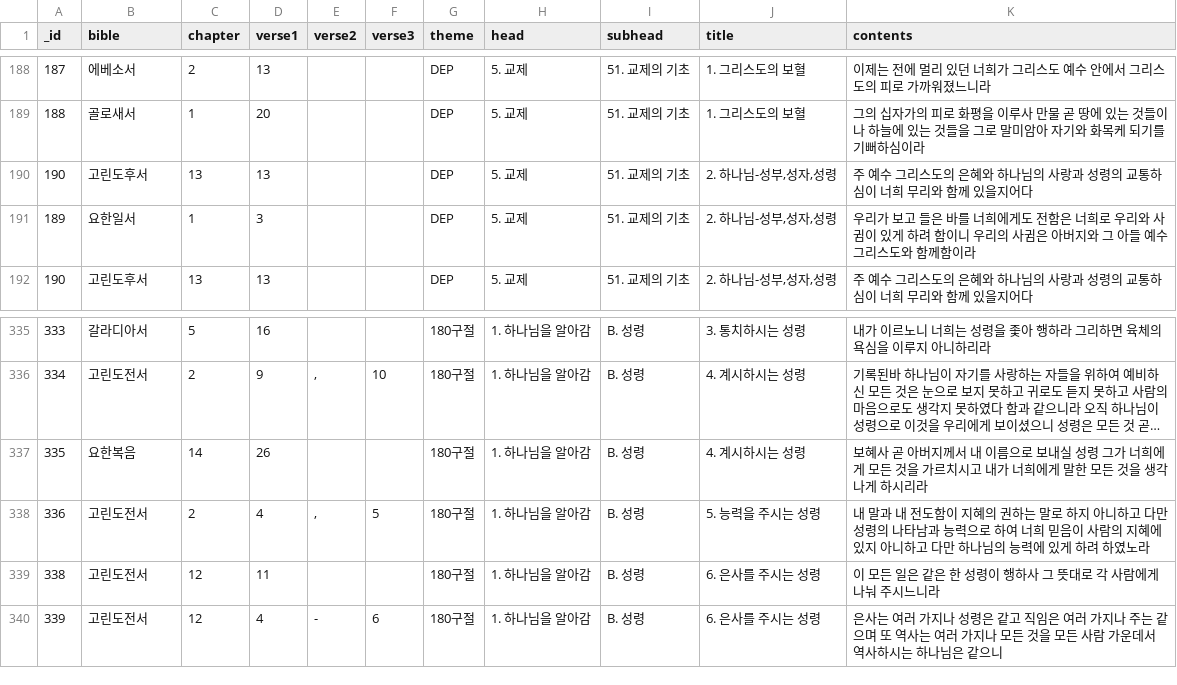
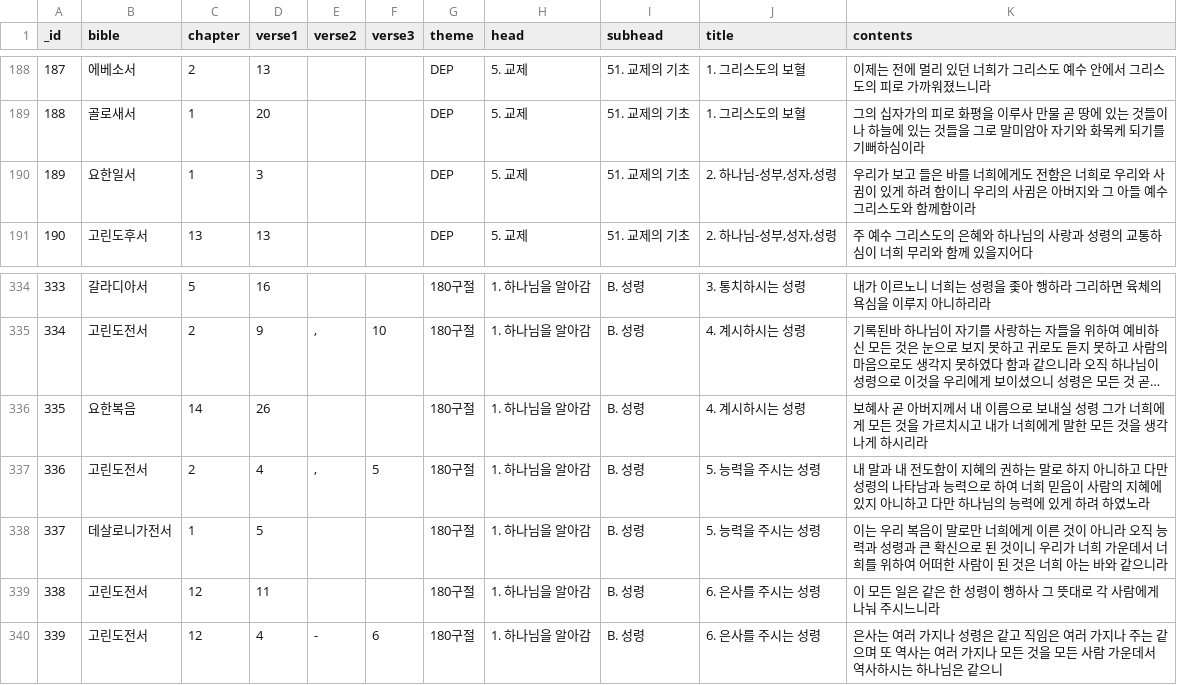
Before and after one commit to suzennk/navi, a TSV file: Navi/updated_cardset.tsv, drawn as a sheet; only a part is shown, gaps mark what is left out; long unchanged cells end in …; removed rows and columns are numbered as before the commit, all else as after; the diff names each change by its address in the sheet, - before the commit and + after, or states it on an @@ line.

Commit message:
Fix: cardset 데이터 문제로 Core Data 정상 동작하지 않는 이슈 수정

```diff
--- a/Navi/updated_cardset.tsv
+++ b/Navi/updated_cardset.tsv
-row 190: 190 | 고린도후서 | 13 | 13 |  |  | DEP | 5. 교제 | 51. 교제의 기초 | 2. 하나님-성부,성자,성령 | 주 예수 그리스도의 은혜와 하나님의 사랑과 성령의 교통하심이 너희 무리와 함께 있을지어다
+row 338: 337 | 데살로니가전서 | 1 | 5 |  |  | 180구절 | 1. 하나님을 알아감 | B. 성령 | 5. 능력을 주시는 성령 | 이는 우리 복음이 말로만 너희에게 이른 것이 아니라 오직 능력과 성령과 큰 확신으로 된 것이니 우리가 너희 가운데서 너희를 위하여 어떠한 사람이 된 것은 너희 아는 바와 같으니라
```
Also changed, not shown: 1 other file.
